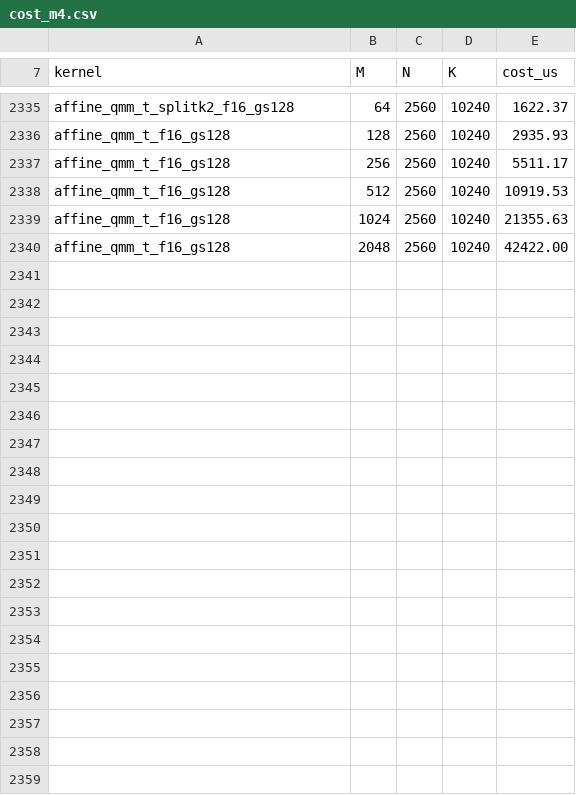
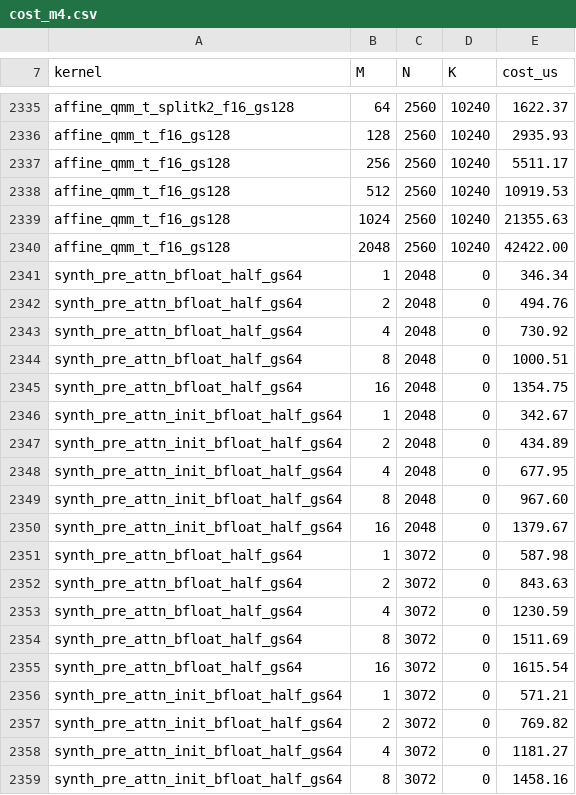
Before and after one commit to starpit/vllm, a CSV file: vllm-rs/crates/ferrite-metal-targets/profiles/cost_m4.csv, drawn as a sheet; only a part is shown, gaps mark what is left out; the diff covers the shown part only; the diff names each change by its address in the sheet, - before the commit and + after, or states it on an @@ line.

```diff
--- a/vllm-rs/crates/ferrite-metal-targets/profiles/cost_m4.csv
+++ b/vllm-rs/crates/ferrite-metal-targets/profiles/cost_m4.csv
+row 2341: synth_pre_attn_bfloat_half_gs64 | 1 | 2048 | 0 | 346.34
+row 2342: synth_pre_attn_bfloat_half_gs64 | 2 | 2048 | 0 | 494.76
+row 2343: synth_pre_attn_bfloat_half_gs64 | 4 | 2048 | 0 | 730.92
+row 2344: synth_pre_attn_bfloat_half_gs64 | 8 | 2048 | 0 | 1000.51
+row 2345: synth_pre_attn_bfloat_half_gs64 | 16 | 2048 | 0 | 1354.75
+row 2346: synth_pre_attn_init_bfloat_half_gs64 | 1 | 2048 | 0 | 342.67
+row 2347: synth_pre_attn_init_bfloat_half_gs64 | 2 | 2048 | 0 | 434.89
+row 2348: synth_pre_attn_init_bfloat_half_gs64 | 4 | 2048 | 0 | 677.95
+row 2349: synth_pre_attn_init_bfloat_half_gs64 | 8 | 2048 | 0 | 967.60
+row 2350: synth_pre_attn_init_bfloat_half_gs64 | 16 | 2048 | 0 | 1379.67
+row 2351: synth_pre_attn_bfloat_half_gs64 | 1 | 3072 | 0 | 587.98
+row 2352: synth_pre_attn_bfloat_half_gs64 | 2 | 3072 | 0 | 843.63
+row 2353: synth_pre_attn_bfloat_half_gs64 | 4 | 3072 | 0 | 1230.59
+row 2354: synth_pre_attn_bfloat_half_gs64 | 8 | 3072 | 0 | 1511.69
+row 2355: synth_pre_attn_bfloat_half_gs64 | 16 | 3072 | 0 | 1615.54
+row 2356: synth_pre_attn_init_bfloat_half_gs64 | 1 | 3072 | 0 | 571.21
+row 2357: synth_pre_attn_init_bfloat_half_gs64 | 2 | 3072 | 0 | 769.82
+row 2358: synth_pre_attn_init_bfloat_half_gs64 | 4 | 3072 | 0 | 1181.27
+row 2359: synth_pre_attn_init_bfloat_half_gs64 | 8 | 3072 | 0 | 1458.16
```
Also changed, not shown: 11 added rows elsewhere in this file, 1 other file.
